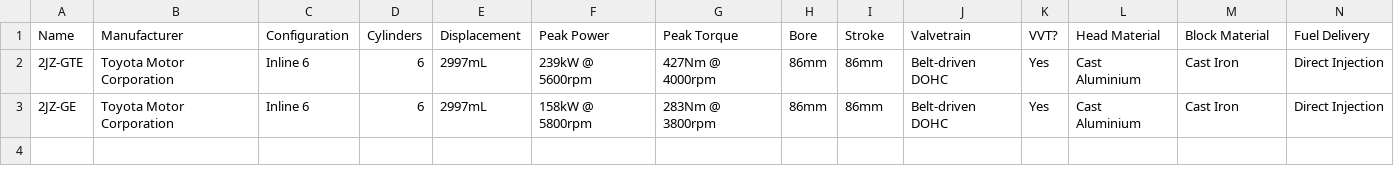
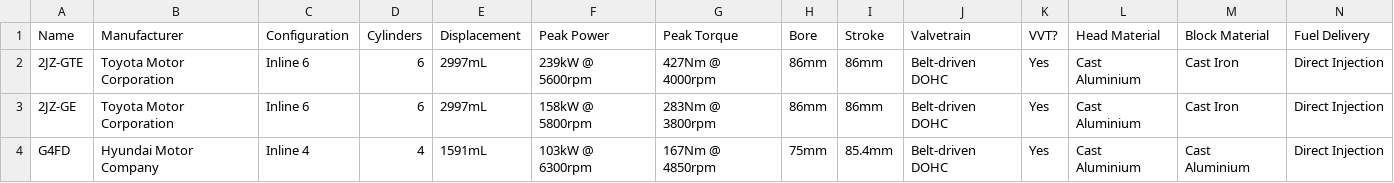
Before and after one commit to jmcph4/open-engine-data, a CSV file: engines.csv, drawn as a sheet; only a part is shown; rows hold the shown columns only; the diff names each change by its address in the sheet, - before the commit and + after, or states it on an @@ line.

Commit message:
Add G4FD entry
This commit adds Hyundai Motor Company's G4FD engine to the dataset.

```diff
--- a/engines.csv
+++ b/engines.csv
+row 4: G4FD | Hyundai Motor Company | Inline 4 | 4 | 1591mL | 103kW @ 6300rpm | 167Nm @ 4850rpm | 75mm | 85.4mm | Belt-driven DOHC | Yes | Cast Aluminium | Cast Aluminium | Direct Injection
```
